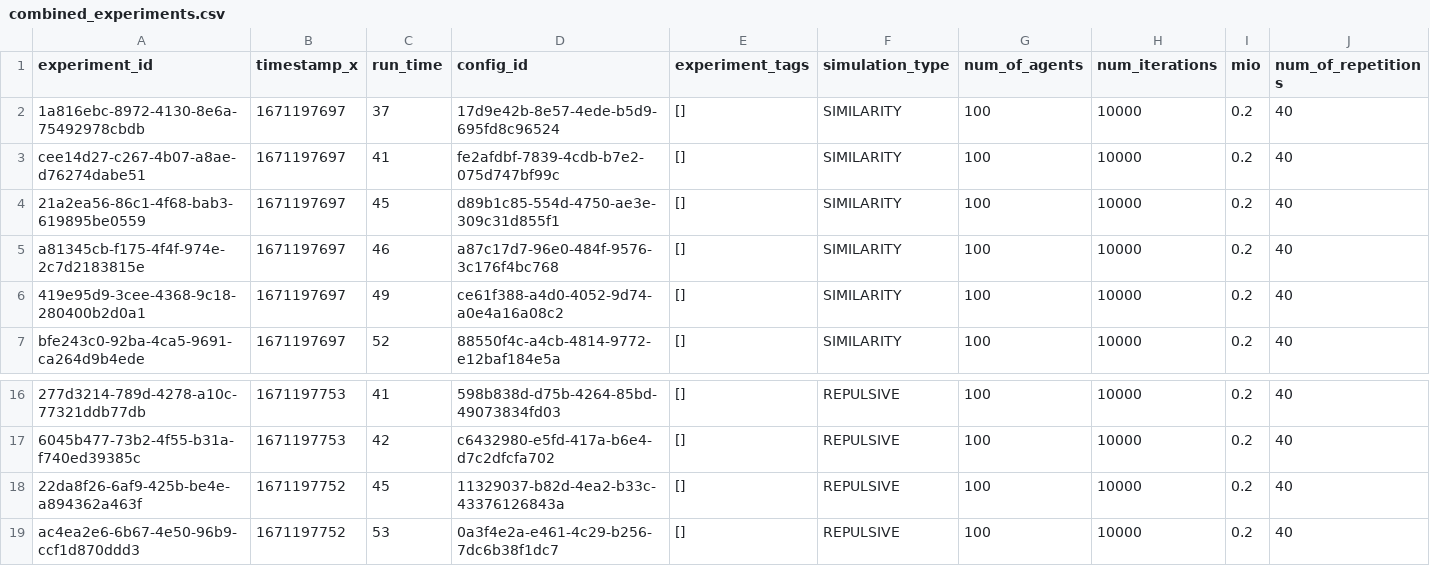
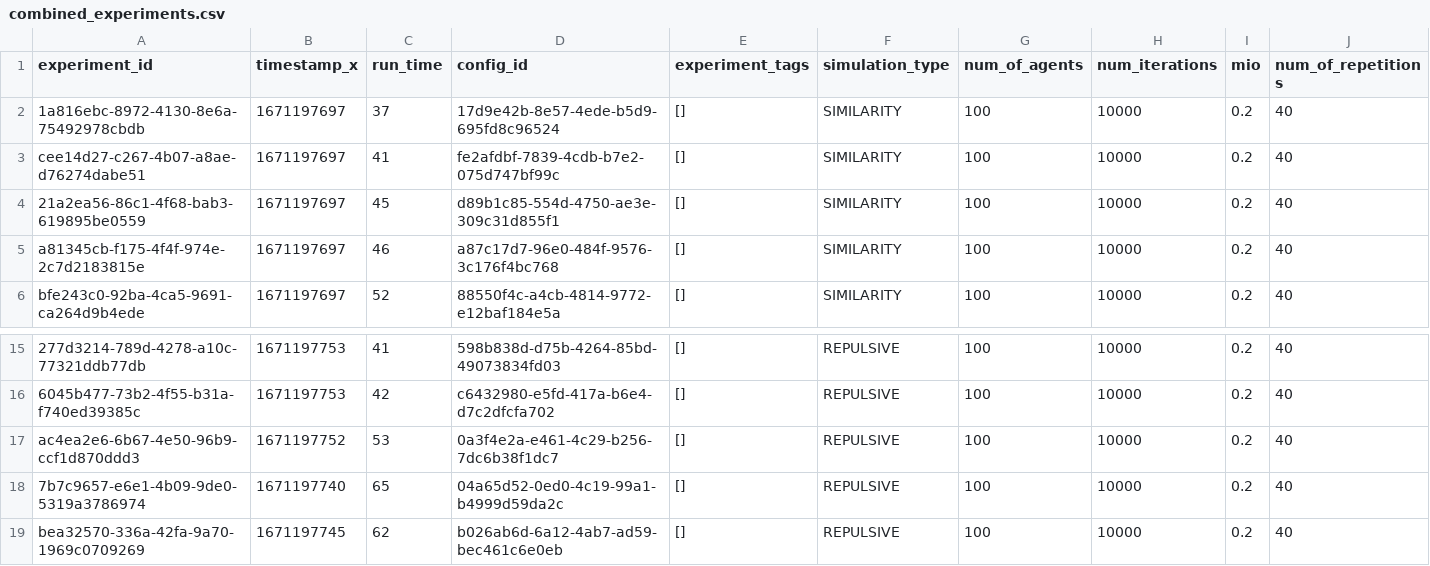
Before and after one commit to ReallyLiri/mia-polarization, a CSV file: public/combined_experiments.csv, drawn as a sheet; only a part is shown, gaps mark what is left out; the shorter side is filled out with more unchanged rows; rows hold the shown columns only; the diff names each change by its address in the sheet, - before the commit and + after, or states it on an @@ line.

Commit message:
Removed duped rows

```diff
--- a/public/combined_experiments.csv
+++ b/public/combined_experiments.csv
-row 6: 419e95d9-3cee-4368-9c18-280400b2d0a1 | 1671197697 | 49 | ce61f388-a4d0-4052-9d74-a0e4a16a08c2 | [] | SIMILARITY | 100 | 10000 | 0.2 | 40
-row 18: 22da8f26-6af9-425b-be4e-a894362a463f | 1671197752 | 45 | 11329037-b82d-4ea2-b33c-43376126843a | [] | REPULSIVE | 100 | 10000 | 0.2 | 40
```
